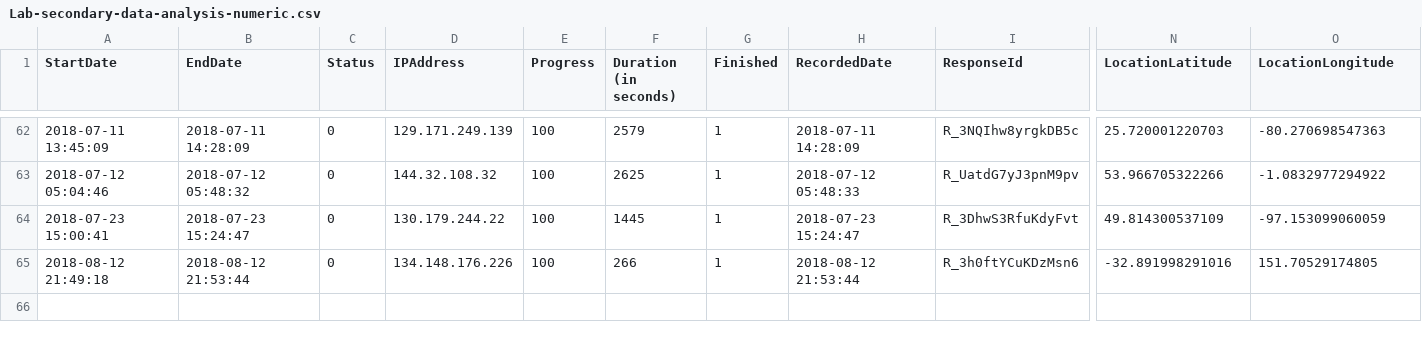
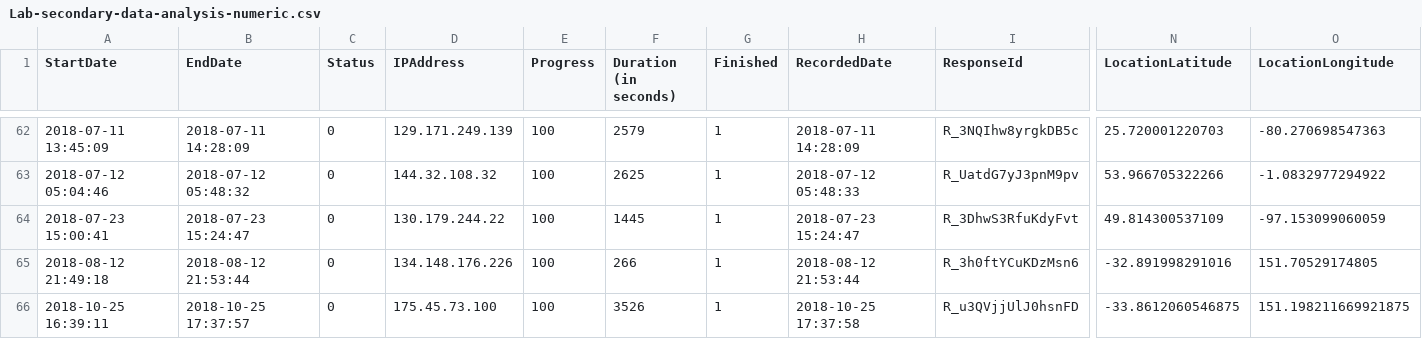
Before and after one commit to melsod/ManyBabies1-Qualtrics, a CSV file: qualtricsraw/Lab-secondary-data-analysis-numeric.csv, drawn as a sheet; only a part is shown, gaps mark what is left out; rows hold the shown columns only; the diff names each change by its address in the sheet, - before the commit and + after, or states it on an @@ line.

```diff
--- a/qualtricsraw/Lab-secondary-data-analysis-numeric.csv
+++ b/qualtricsraw/Lab-secondary-data-analysis-numeric.csv
+row 66: 2018-10-25 16:39:11 | 2018-10-25 17:37:57 | 0 | 175.45.73.100 | 100 | 3526 | 1 | 2018-10-25 17:37:58 | R_u3QVjjUlJ0hsnFD | -33.8612060546875 | 151.198211669921875
```
Also changed, not shown: qualtricsraw/Lab-debrief-numeric.csv, qualtricsraw/old_data_versions/Lab-debrief-numeric-Oct24.csv, 3 other files.
